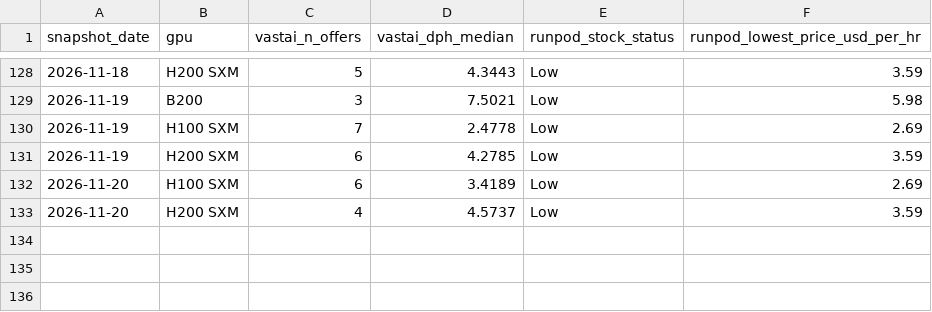
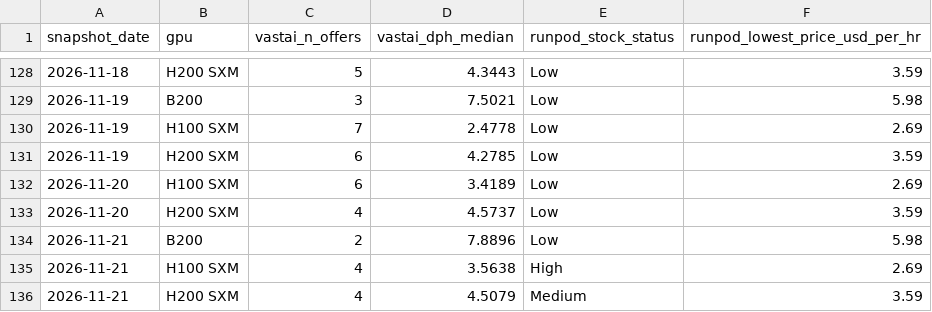
Before and after one commit to hridmod/compute-trading, a CSV file: substitution_ceiling/data/history/supply_signals.csv, drawn as a sheet; only a part is shown, gaps mark what is left out; the diff names each change by its address in the sheet, - before the commit and + after, or states it on an @@ line.

```diff
--- a/substitution_ceiling/data/history/supply_signals.csv
+++ b/substitution_ceiling/data/history/supply_signals.csv
+row 134: 2026-11-21 | B200 | 2 | 7.8896 | Low | 5.98
+row 135: 2026-11-21 | H100 SXM | 4 | 3.5638 | High | 2.69
+row 136: 2026-11-21 | H200 SXM | 4 | 4.5079 | Medium | 3.59
```
Also changed, not shown: shutdown_floor/data/history/shutdown_floor_snapshots.csv, substitution_ceiling/data/history/substitution_snapshots.csv, 6 other files.
